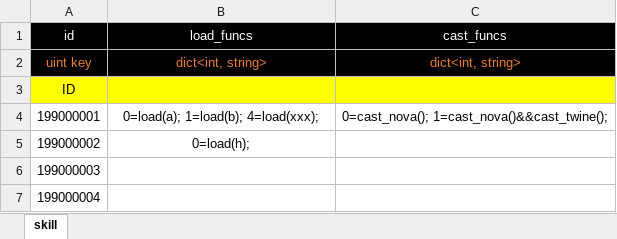
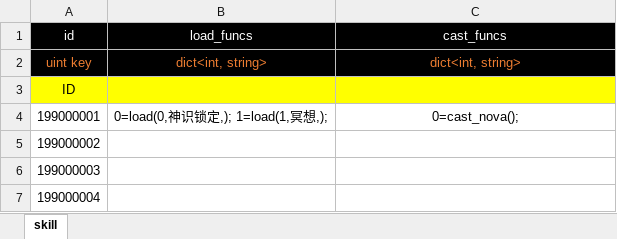
Before and after one commit to apollyonGIT/Alfa, an Excel workbook: Assets/Tables/skill.xlsx, sheet skill, drawn as a sheet; values as stored, in another font and other column widths than the file's, no borders; the diff names each change by its address in the sheet, - before the commit and + after, or states it on an @@ line.

```diff
--- a/Assets/Tables/skill.xlsx (sheet skill)
+++ b/Assets/Tables/skill.xlsx (sheet skill)
-B4 (load_funcs): 0=load(a); 1=load(b); 4=load(xxx);
+B4 (load_funcs): 0=load(0,神识锁定,); 1=load(1,冥想,);
-C4 (cast_funcs): 0=cast_nova(); 1=cast_nova()&&cast_twine();
+C4 (cast_funcs): 0=cast_nova();
-B5 (load_funcs): 0=load(h);
+B5 (load_funcs): (empty)
```
Also changed, not shown: 12 other files.
